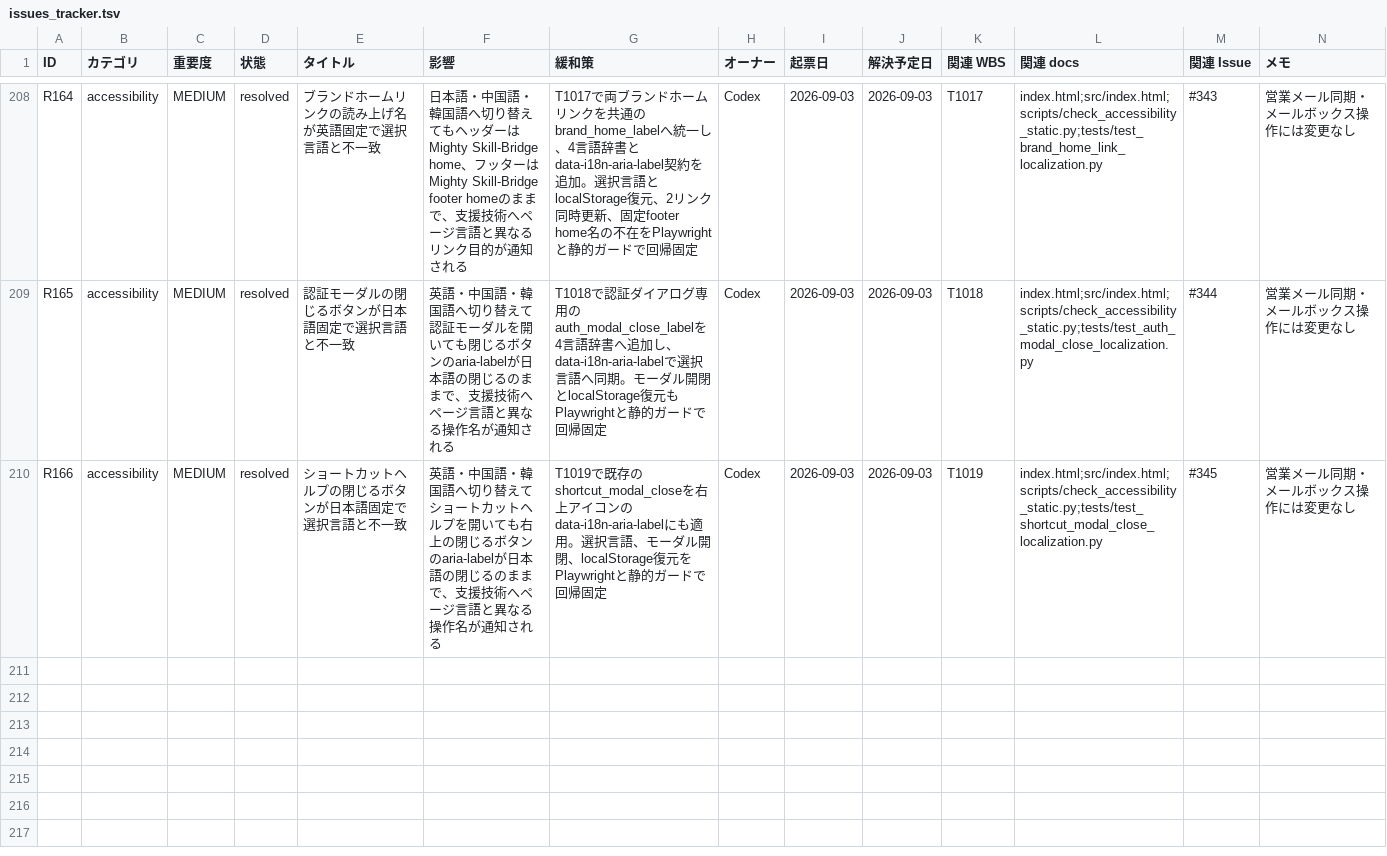
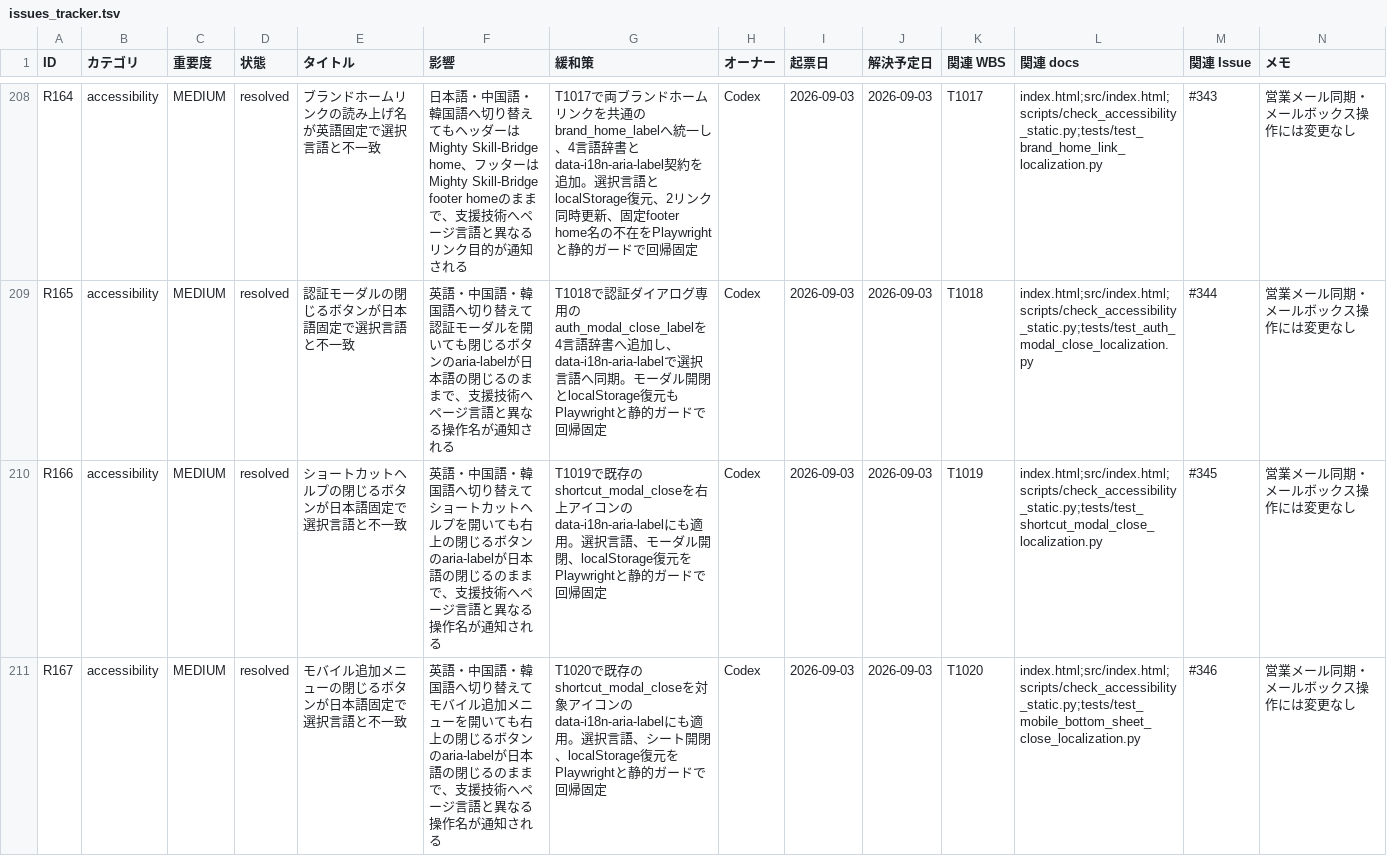
Before and after one commit to kanta13jp1/mighty-link-ai-connect, a TSV file: data/issues_tracker.tsv, drawn as a sheet; only a part is shown, gaps mark what is left out; rows hold the shown columns only; the diff names each change by its address in the sheet, - before the commit and + after, or states it on an @@ line.

Commit message:
fix: localize mobile sheet close name (#346)

```diff
--- a/data/issues_tracker.tsv
+++ b/data/issues_tracker.tsv
+row 211: R167 | accessibility | MEDIUM | resolved | モバイル追加メニューの閉じるボタンが日本語固定で選択言語と不一致 | 英語・中国語・韓国語へ切り替えてモバイル追加メニューを開いても右上の閉じるボタンのaria-labelが日本語の閉じるのままで、支援技術へページ言語と異なる操作名が通知される | T1020で既存のshortcut_modal_closeを対象アイコンのdata-i18n-aria-labelにも適用。選択言語、シート開閉、localStorage復元をPlaywrightと静的ガードで回帰固定 | Codex | 2026-09-03 | 2026-09-03 | T1020 | index.html;src/index.html;scripts/check_accessibility_static.py;tests/test_mobile_bottom_sheet_close_localization.py | #346 | 営業メール同期・メールボックス操作には変更なし
```
Also changed, not shown: data/WBS.tsv, data/release_go_no_go_criteria.tsv, 28 other files.
